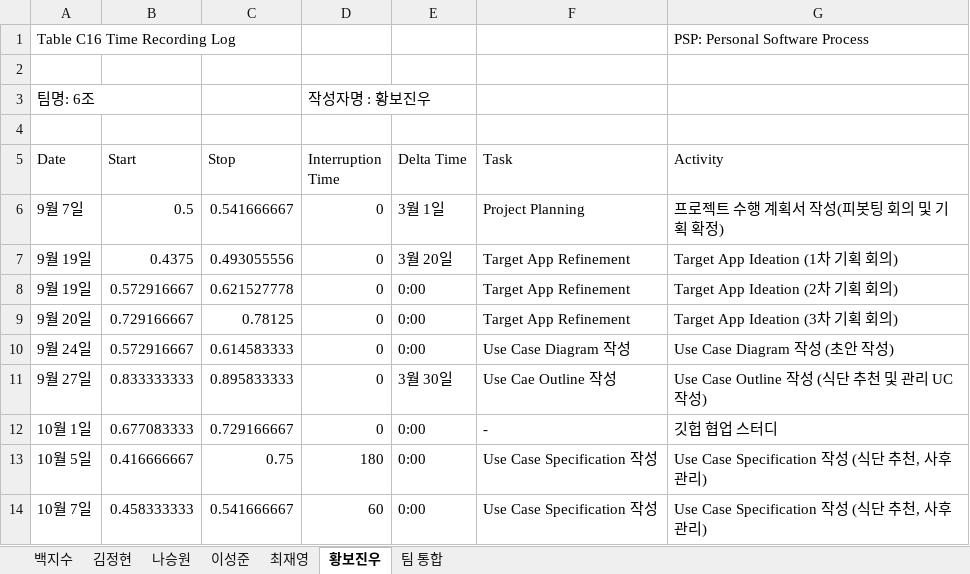
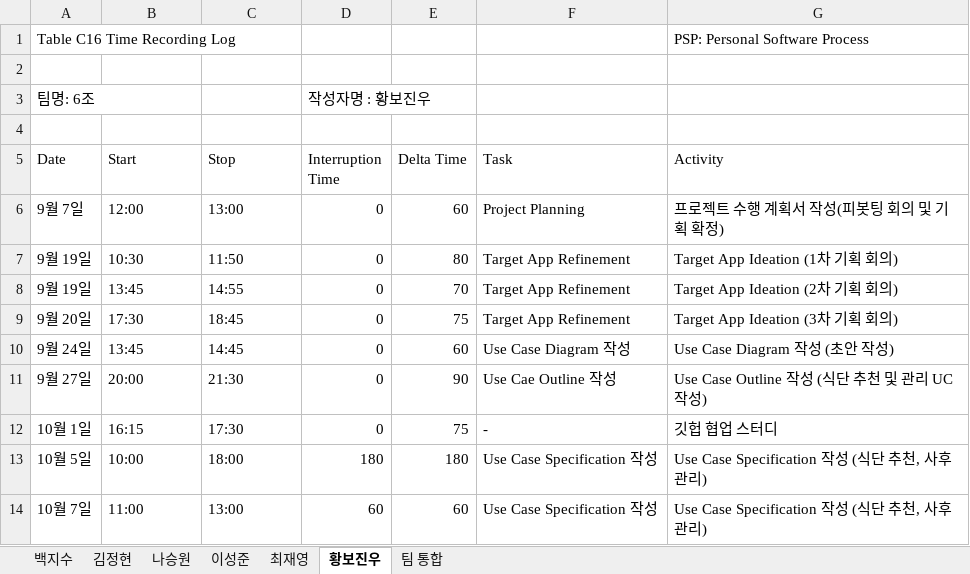
Before and after one commit to paekjisoo/babalzza, an Excel workbook: Project Planning/1_3_PSP_Sheet.xlsx, sheet 황보진우, drawn as a sheet; values as stored, in another font and other column widths than the file's, no cell formats; the diff names each change by its address in the sheet, - before the commit and + after, or states it on an @@ line.

```diff
--- a/Project Planning/1_3_PSP_Sheet.xlsx (sheet 황보진우)
+++ b/Project Planning/1_3_PSP_Sheet.xlsx (sheet 황보진우)
-B6 (Start): 0.5
+B6 (Start): 12:00
-C6 (Stop): 0.541666667
+C6 (Stop): 13:00
-E6 (Delta Time): 3월 1일
+E6 (Delta Time): 60
-B7 (Start): 0.4375
+B7 (Start): 10:30
-C7 (Stop): 0.493055556
+C7 (Stop): 11:50
-E7 (Delta Time): 3월 20일
+E7 (Delta Time): 80
-B8 (Start): 0.572916667
+B8 (Start): 13:45
-C8 (Stop): 0.621527778
+C8 (Stop): 14:55
-E8 (Delta Time): 0:00
+E8 (Delta Time): 70
-B9 (Start): 0.729166667
+B9 (Start): 17:30
-C9 (Stop): 0.78125
+C9 (Stop): 18:45
-E9 (Delta Time): 0:00
+E9 (Delta Time): 75
-B10 (Start): 0.572916667
+B10 (Start): 13:45
-C10 (Stop): 0.614583333
+C10 (Stop): 14:45
-E10 (Delta Time): 0:00
+E10 (Delta Time): 60
-B11 (Start): 0.833333333
+B11 (Start): 20:00
-C11 (Stop): 0.895833333
+C11 (Stop): 21:30
-E11 (Delta Time): 3월 30일
+E11 (Delta Time): 90
-B12 (Start): 0.677083333
+B12 (Start): 16:15
-C12 (Stop): 0.729166667
+C12 (Stop): 17:30
-E12 (Delta Time): 0:00
+E12 (Delta Time): 75
-B13 (Start): 0.416666667
+B13 (Start): 10:00
-C13 (Stop): 0.75
+C13 (Stop): 18:00
-E13 (Delta Time): 0:00
+E13 (Delta Time): 180
-B14 (Start): 0.458333333
+B14 (Start): 11:00
-C14 (Stop): 0.541666667
+C14 (Stop): 13:00
-E14 (Delta Time): 0:00
+E14 (Delta Time): 60
```
Also changed, not shown: sheet 나승원, sheet 백지수, sheet 이성준, sheet 김정현, sheet 최재영, sheet 팀 통합, cell formats, Project Planning/1_2_Project Management Plan_6조.xlsx, 1 other file.
